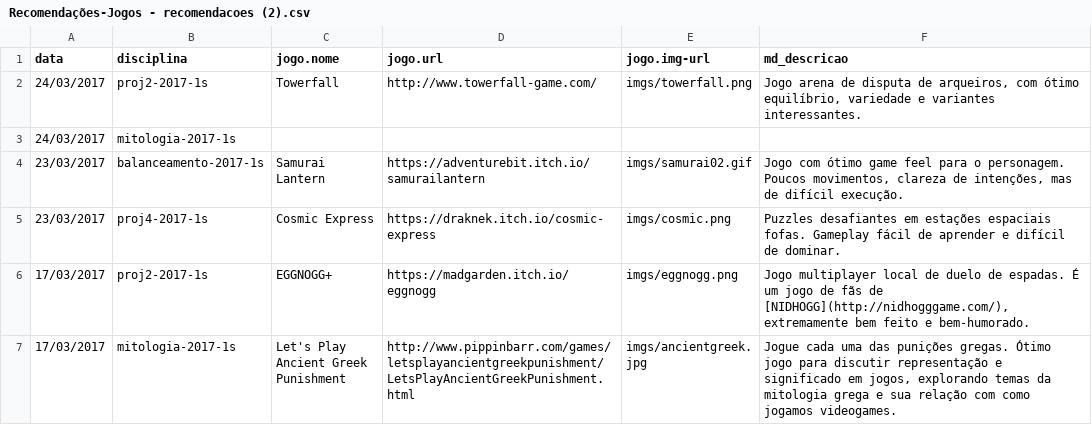
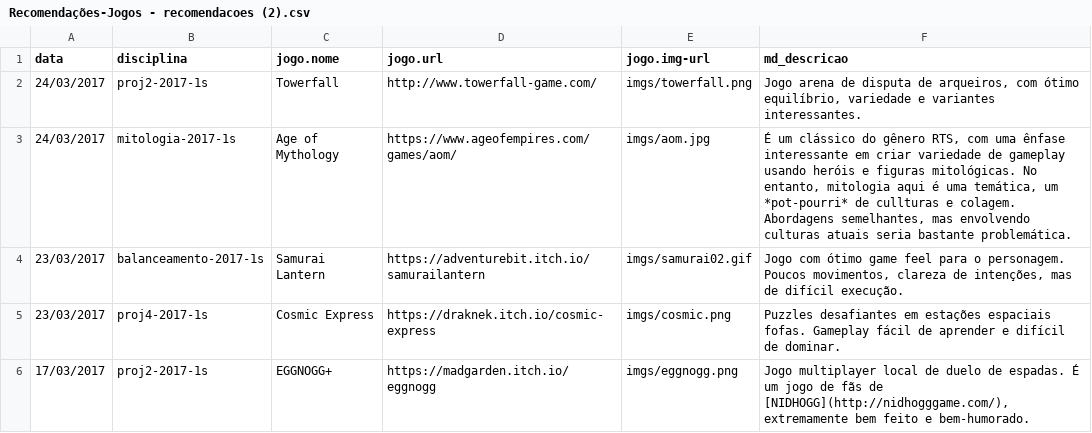
Before and after one commit to puccjogos/recomendacoes-enric, a CSV file: Recomendações-Jogos - recomendacoes (2).csv, drawn as a sheet; only a part is shown; the shorter side is filled out with more unchanged rows.

```diff
--- a/Recomendações-Jogos - recomendacoes (2).csv
+++ b/Recomendações-Jogos - recomendacoes (2).csv
@@ -2,3 +2,3 @@ data,disciplina,jogo.nome,jogo.url,jogo.img-url,md_descricao
 24/03/2017,proj2-2017-1s,Towerfall,http://www.towerfall-game.com/,imgs/towerfall.png,"Jogo arena de disputa de arqueiros, com ótimo equilíbrio, variedade e variantes interessantes."
-24/03/2017,mitologia-2017-1s,,,,
+24/03/2017,mitologia-2017-1s,Age of Mythology,https://www.ageofempires.com/games/aom/,imgs/aom.jpg,"É um clássico do gênero RTS, com uma ênfase interessante em criar variedade de gameplay usando heróis e figuras mitológicas. No entanto, mitologia aqui é uma temática, um *pot-pourri* de cullturas e colagem. Abordagens semelhantes, mas envolvendo culturas atuais seria bastante problemática."
 23/03/2017,balanceamento-2017-1s,Samurai Lantern,https://adventurebit.itch.io/samurailantern,imgs/samurai02.gif,"Jogo com ótimo game feel para o personagem. Poucos movimentos, clareza de intenções, mas de difícil execução."
```
Also changed, not shown: 2 other files.
